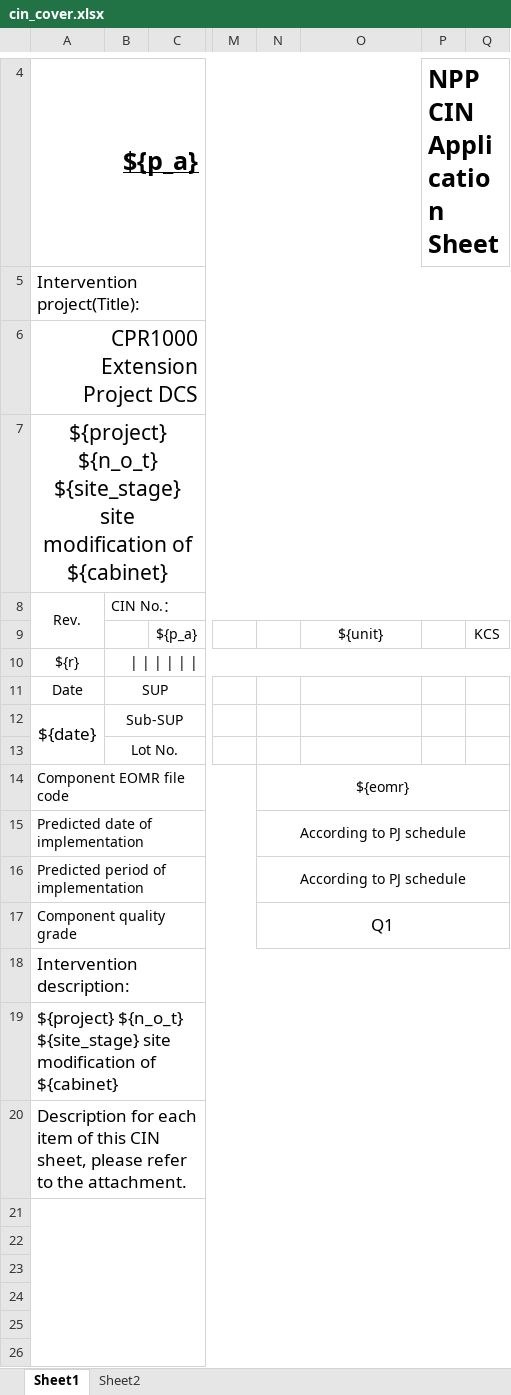
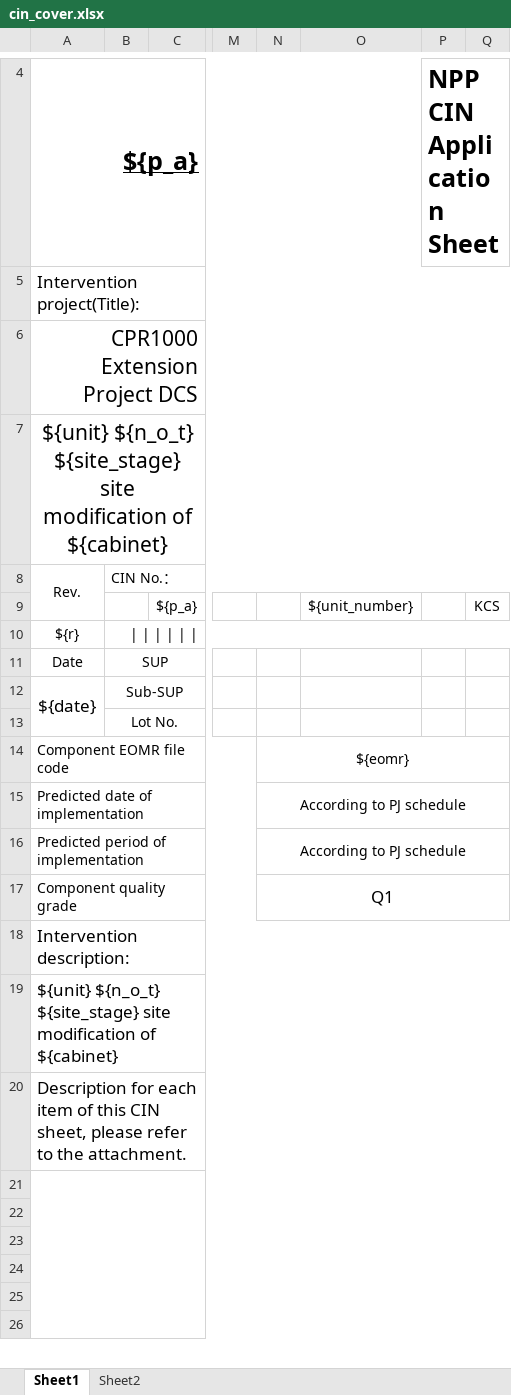
Before and after one commit to musray/doc-server, an Excel workbook: templates/cpr1000/cin_cover.xlsx, sheet Sheet1, drawn as a sheet; only a part is shown, gaps mark what is left out; values as stored, in another font and other column widths than the file's, no borders; charts and pictures not drawn; the diff names each change by its address in the sheet, - before the commit and + after, or states it on an @@ line.

```diff
--- a/templates/cpr1000/cin_cover.xlsx (sheet Sheet1)
+++ b/templates/cpr1000/cin_cover.xlsx (sheet Sheet1)
-A7: ${project} ${n_o_t} ${site_stage}…
+A7: ${unit} ${n_o_t} ${site_stage}…
-O9: ${unit}
+O9: ${unit_number}
-A19: ${project} ${n_o_t} ${site_stage}…
+A19: ${unit} ${n_o_t} ${site_stage}…
```
Also changed, not shown: templates/cpr1000/bdsd_check_list.xlsx, templates/cpr1000/check_record.xlsx, 8 other files.
